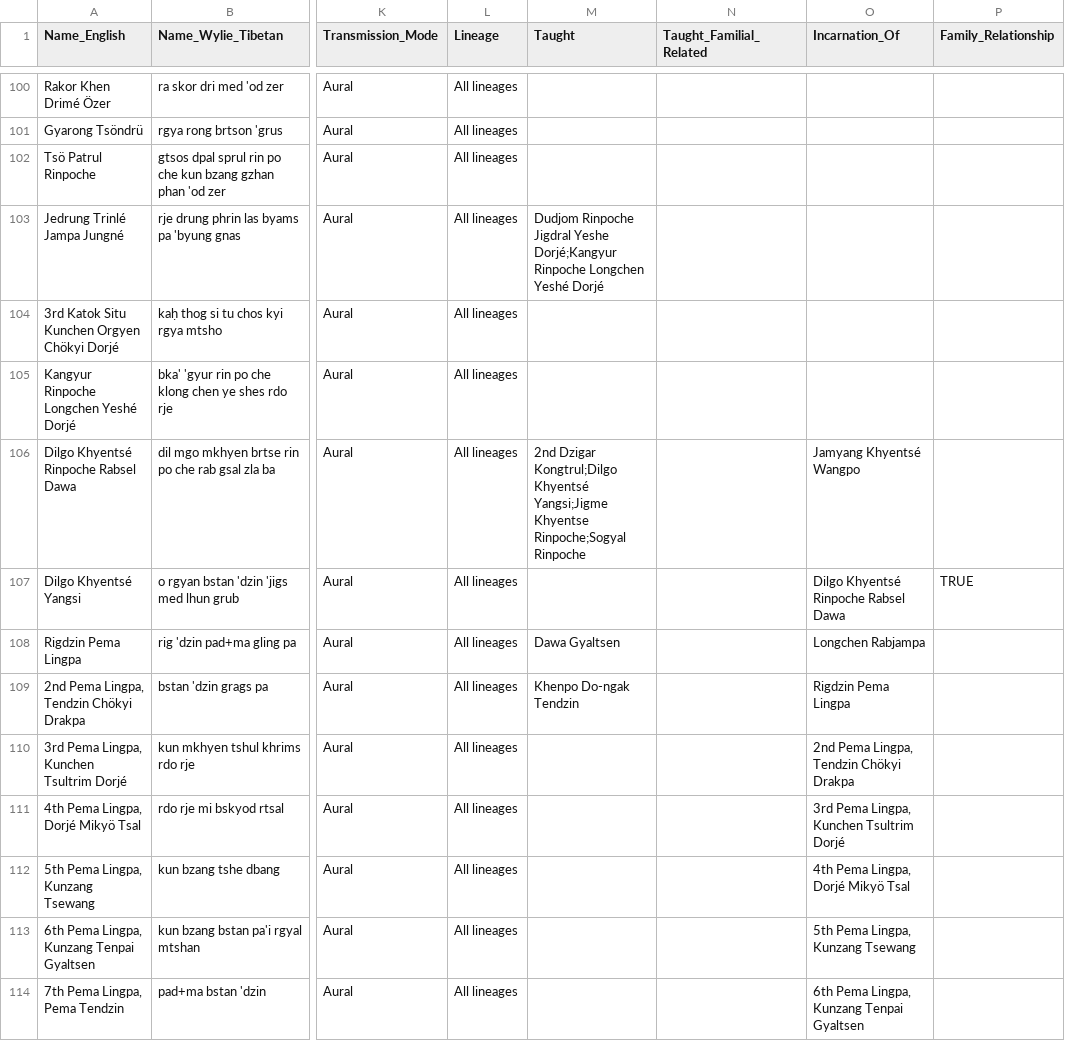
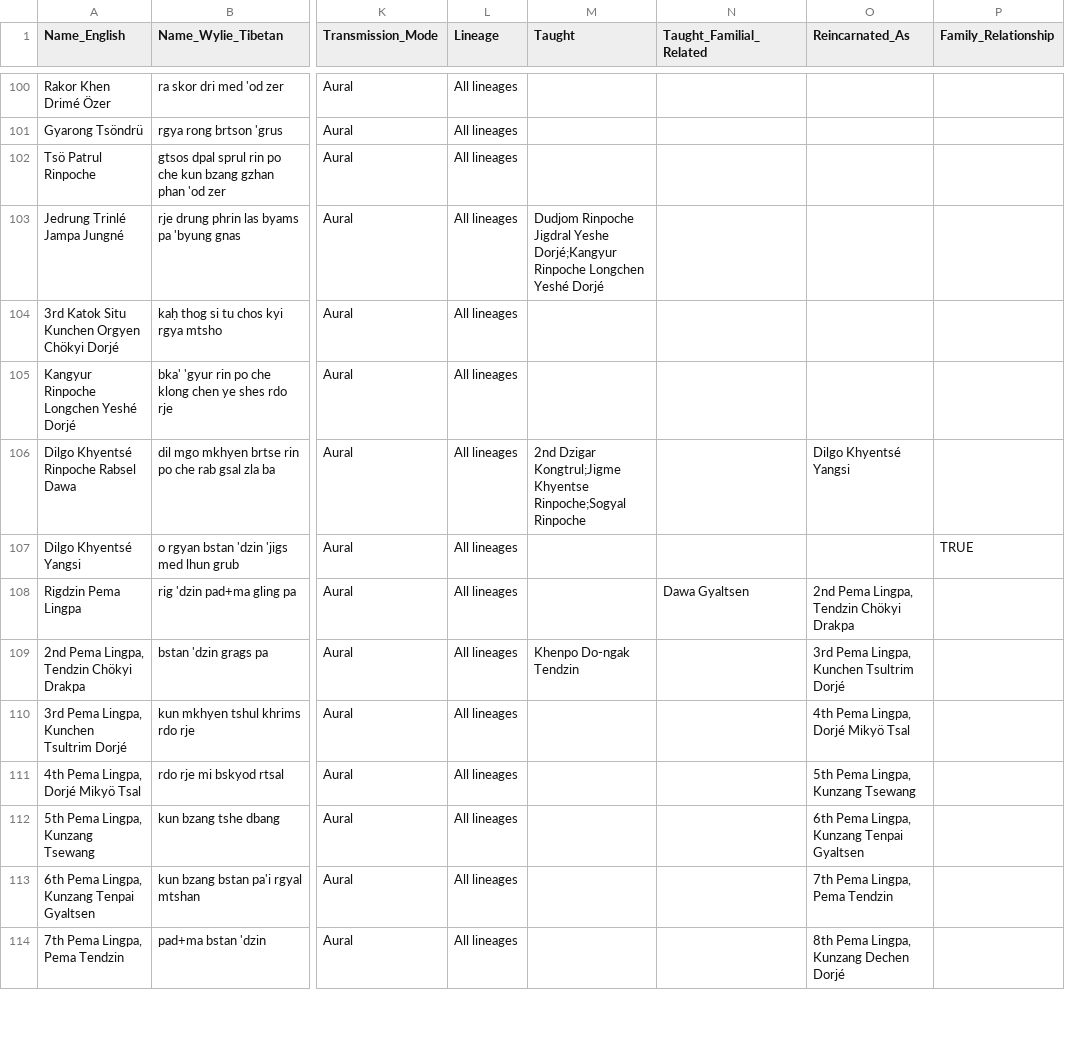
Before and after one commit to aftab-h/buddhist-lineage-tree-for-web, a CSV file: data/dzogchen_lineage.csv, drawn as a sheet; only a part is shown, gaps mark what is left out; the diff covers the shown part only; the diff names each change by its address in the sheet, - before the commit and + after, or states it on an @@ line.

```diff
--- a/data/dzogchen_lineage.csv
+++ b/data/dzogchen_lineage.csv
-O1: Incarnation_Of
+O1: Reincarnated_As
-M106 (Taught): 2nd Dzigar Kongtrul;Dilgo Khyentsé Yangsi;Jigme Khyentse Rinpoche;Sogyal…
+M106 (Taught): 2nd Dzigar Kongtrul;Jigme Khyentse Rinpoche;Sogyal…
-O106 (Reincarnated_As): Jamyang Khyentsé Wangpo
+O106 (Reincarnated_As): Dilgo Khyentsé Yangsi
-O107 (Reincarnated_As): Dilgo Khyentsé Rinpoche Rabsel Dawa
+O107 (Reincarnated_As): (empty)
-M108 (Taught): Dawa Gyaltsen
+M108 (Taught): (empty)
-N108 (Taught_Familial_Related): (empty)
+N108 (Taught_Familial_Related): Dawa Gyaltsen
-O108 (Reincarnated_As): Longchen Rabjampa
+O108 (Reincarnated_As): 2nd Pema Lingpa, Tendzin Chökyi Drakpa
-O109 (Reincarnated_As): Rigdzin Pema Lingpa
+O109 (Reincarnated_As): 3rd Pema Lingpa, Kunchen Tsultrim Dorjé
-O110 (Reincarnated_As): 2nd Pema Lingpa, Tendzin Chökyi Drakpa
+O110 (Reincarnated_As): 4th Pema Lingpa, Dorjé Mikyö Tsal
-O111 (Reincarnated_As): 3rd Pema Lingpa, Kunchen Tsultrim Dorjé
+O111 (Reincarnated_As): 5th Pema Lingpa, Kunzang Tsewang
-O112 (Reincarnated_As): 4th Pema Lingpa, Dorjé Mikyö Tsal
+O112 (Reincarnated_As): 6th Pema Lingpa, Kunzang Tenpai Gyaltsen
-O113 (Reincarnated_As): 5th Pema Lingpa, Kunzang Tsewang
+O113 (Reincarnated_As): 7th Pema Lingpa, Pema Tendzin
-O114 (Reincarnated_As): 6th Pema Lingpa, Kunzang Tenpai Gyaltsen
+O114 (Reincarnated_As): 8th Pema Lingpa, Kunzang Dechen Dorjé
```
Also changed, not shown: 45 edited cells elsewhere in this file, 5 other files.
